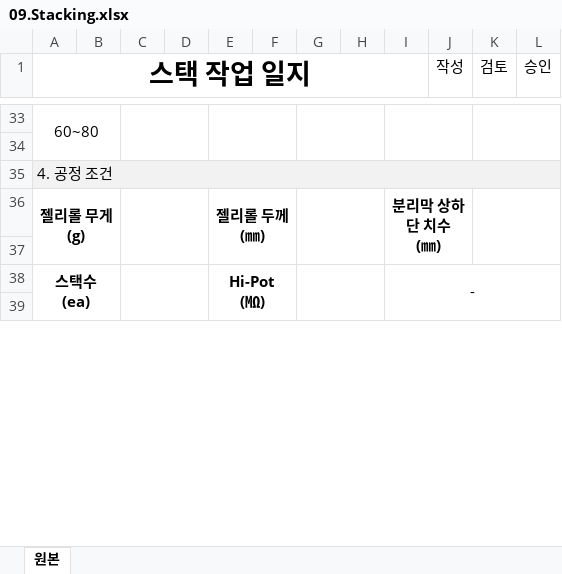
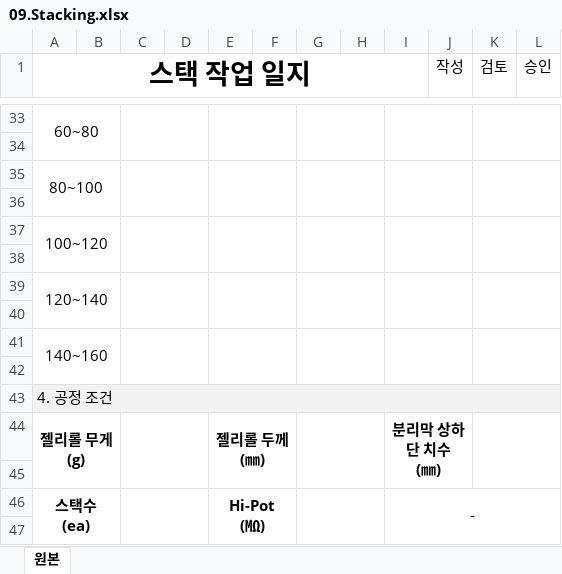
Before and after one commit to euro-cell/MES_BE, an Excel workbook: src/assets/worklog/09.Stacking.xlsx, sheet 원본, drawn as a sheet; only a part is shown, gaps mark what is left out; values as stored, in another font and other column widths than the file's, no borders; the diff names each change by its address in the sheet, - before the commit and + after, or states it on an @@ line.

Commit message:
feat: Stacking 작업일지 JR 행 jr5~jr8 확장 및 작업시간 타입 통일
- jr1~jr4WorkTime 컬럼 타입을 varchar(11)로 통일 (time → varchar)
- jr5~jr8 필드 추가 (entity, DTO, stacking.service, lot.service)
- jrNumber1~8WorkTime DTO 유효성 검사를 HH:mm~HH:mm 형식으로 변경

```diff
--- a/src/assets/worklog/09.Stacking.xlsx (sheet 원본)
+++ b/src/assets/worklog/09.Stacking.xlsx (sheet 원본)
+row 35: 80~100
+row 36: (empty)
+row 37: 100~120
+row 38: (empty)
+row 39: 120~140
+row 40: (empty)
+row 41: 140~160
+row 42: (empty)
```
Also changed, not shown: 4 other files.
